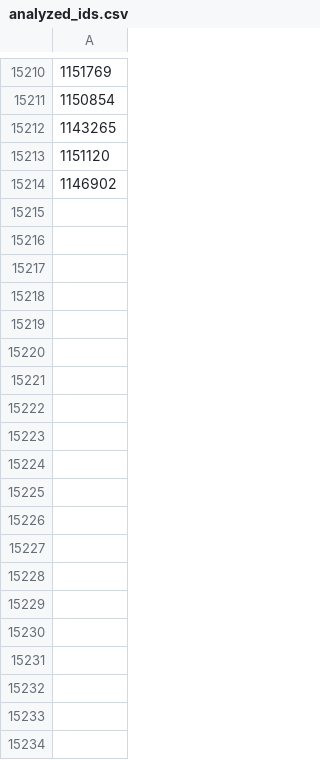
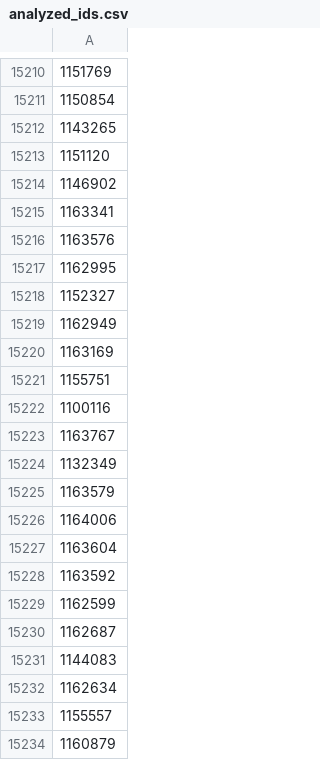
Before and after one commit to jasonmatthewrowe/product-hunt-tracker, a CSV file: analyzed_ids.csv, drawn as a sheet; only a part is shown, gaps mark what is left out; the diff covers the shown part only.

```diff
--- a/analyzed_ids.csv
+++ b/analyzed_ids.csv
@@ -15214 +15214,21 @@
 1146902,,,,,,,,,,,,,,,,,,,
+1163341,,,,,,,,,,,,,,,,,,,
+1163576,,,,,,,,,,,,,,,,,,,
+1162995,,,,,,,,,,,,,,,,,,,
+1152327,,,,,,,,,,,,,,,,,,,
+1162949,,,,,,,,,,,,,,,,,,,
+1163169,,,,,,,,,,,,,,,,,,,
+1155751,,,,,,,,,,,,,,,,,,,
+1100116,,,,,,,,,,,,,,,,,,,
+1163767,,,,,,,,,,,,,,,,,,,
+1132349,,,,,,,,,,,,,,,,,,,
+1163579,,,,,,,,,,,,,,,,,,,
+1164006,,,,,,,,,,,,,,,,,,,
+1163604,,,,,,,,,,,,,,,,,,,
+1163592,,,,,,,,,,,,,,,,,,,
+1162599,,,,,,,,,,,,,,,,,,,
+1162687,,,,,,,,,,,,,,,,,,,
+1144083,,,,,,,,,,,,,,,,,,,
+1162634,,,,,,,,,,,,,,,,,,,
+1155557,,,,,,,,,,,,,,,,,,,
+1160879,,,,,,,,,,,,,,,,,,,
```
Also changed, not shown: 24 added rows elsewhere in this file, 2 other files.
